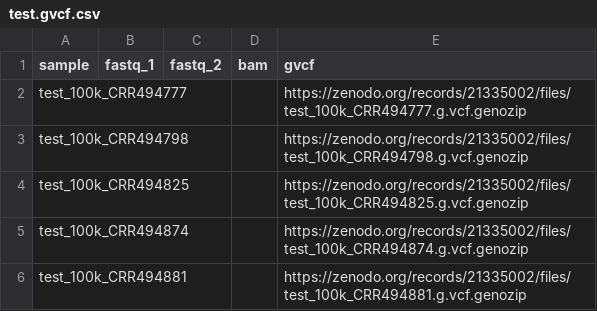
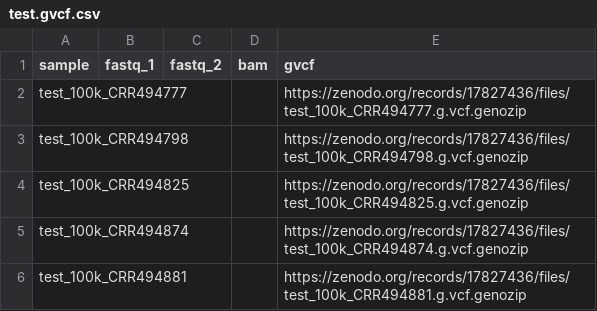
Before and after one commit to dylangrblr/Vinotype, a CSV file: assets/samplesheets/test.gvcf.csv, drawn as a sheet.

```diff
--- a/assets/samplesheets/test.gvcf.csv
+++ b/assets/samplesheets/test.gvcf.csv
@@ -1,6 +1,6 @@
 sample,fastq_1,fastq_2,bam,gvcf
-test_100k_CRR494777,,,,https://zenodo.org/records/21335002/files/test_100k_CRR494777.g.vcf.genozip
-test_100k_CRR494798,,,,https://zenodo.org/records/21335002/files/test_100k_CRR494798.g.vcf.genozip
-test_100k_CRR494825,,,,https://zenodo.org/records/21335002/files/test_100k_CRR494825.g.vcf.genozip
-test_100k_CRR494874,,,,https://zenodo.org/records/21335002/files/test_100k_CRR494874.g.vcf.genozip
-test_100k_CRR494881,,,,https://zenodo.org/records/21335002/files/test_100k_CRR494881.g.vcf.genozip
+test_100k_CRR494777,,,,https://zenodo.org/records/17827436/files/test_100k_CRR494777.g.vcf.genozip
+test_100k_CRR494798,,,,https://zenodo.org/records/17827436/files/test_100k_CRR494798.g.vcf.genozip
+test_100k_CRR494825,,,,https://zenodo.org/records/17827436/files/test_100k_CRR494825.g.vcf.genozip
+test_100k_CRR494874,,,,https://zenodo.org/records/17827436/files/test_100k_CRR494874.g.vcf.genozip
+test_100k_CRR494881,,,,https://zenodo.org/records/17827436/files/test_100k_CRR494881.g.vcf.genozip
```
Also changed, not shown: assets/samplesheets/test.bam.csv, assets/samplesheets/test.fastq.csv, 8 other files.
